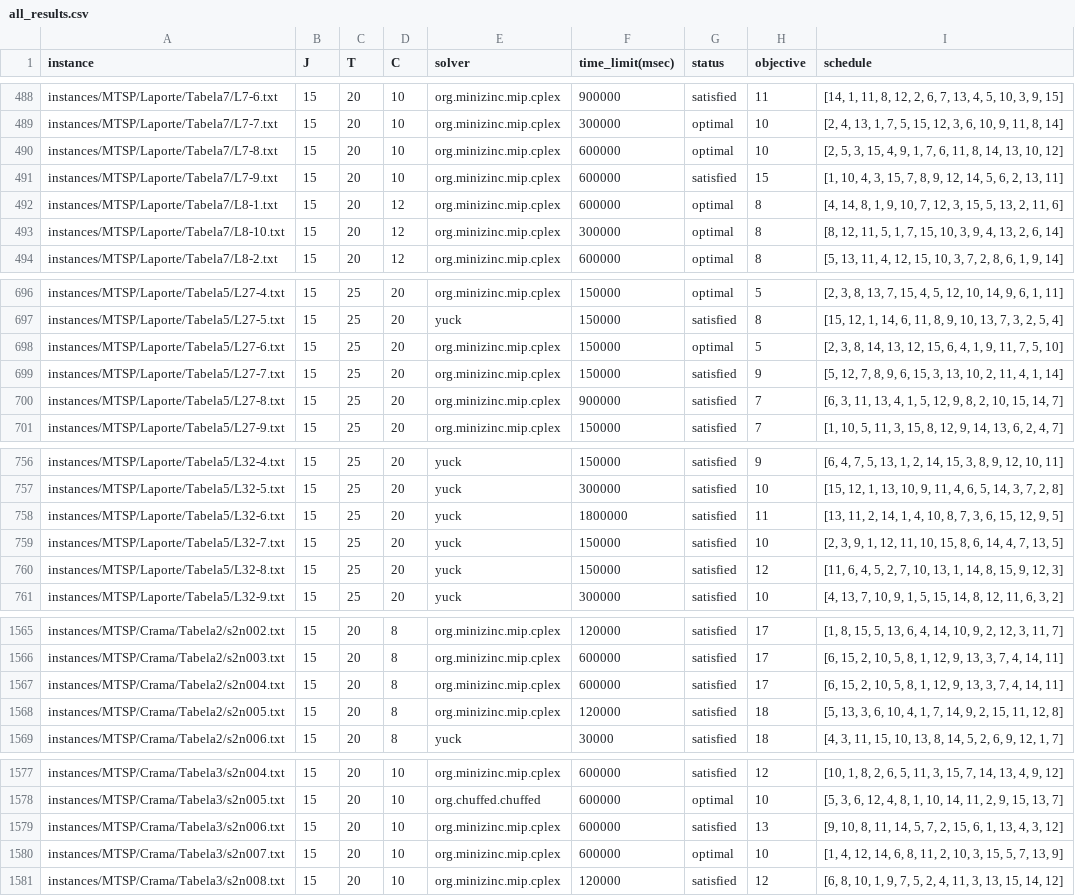
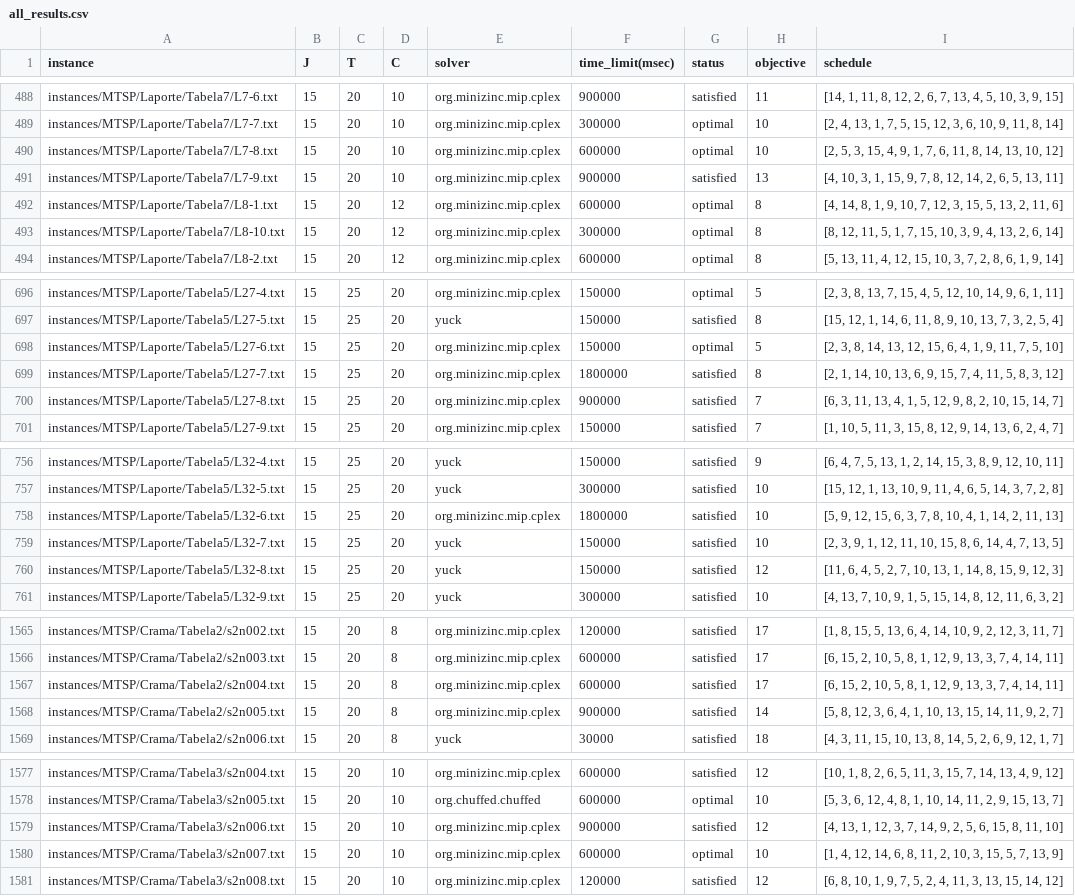
Before and after one commit to bokner/jstsp, a CSV file: results/all_results.csv, drawn as a sheet; only a part is shown, gaps mark what is left out; the diff covers the shown part only.

```diff
--- a/results/all_results.csv
+++ b/results/all_results.csv
@@ -490,3 +490,3 @@ instances/MTSP/Laporte/Tabela7/L7-7.txt,15,20,10,org.minizinc.mip.cplex,300000,o
 instances/MTSP/Laporte/Tabela7/L7-8.txt,15,20,10,org.minizinc.mip.cplex,600000,optimal,10,"[2, 5, 3, 15, 4, 9, 1, 7, 6, 11, 8, 14, 13, 10, 12]"
-instances/MTSP/Laporte/Tabela7/L7-9.txt,15,20,10,org.minizinc.mip.cplex,600000,satisfied,15,"[1, 10, 4, 3, 15, 7, 8, 9, 12, 14, 5, 6, 2, 13, 11]"
+instances/MTSP/Laporte/Tabela7/L7-9.txt,15,20,10,org.minizinc.mip.cplex,900000,satisfied,13,"[4, 10, 3, 1, 15, 9, 7, 8, 12, 14, 2, 6, 5, 13, 11]"
 instances/MTSP/Laporte/Tabela7/L8-1.txt,15,20,12,org.minizinc.mip.cplex,600000,optimal,8,"[4, 14, 8, 1, 9, 10, 7, 12, 3, 15, 5, 13, 2, 11, 6]"
@@ -698,3 +698,3 @@ instances/MTSP/Laporte/Tabela5/L27-5.txt,15,25,20,yuck,150000,satisfied,8,"[15,
 instances/MTSP/Laporte/Tabela5/L27-6.txt,15,25,20,org.minizinc.mip.cplex,150000,optimal,5,"[2, 3, 8, 14, 13, 12, 15, 6, 4, 1, 9, 11, 7, 5, 10]"
-instances/MTSP/Laporte/Tabela5/L27-7.txt,15,25,20,org.minizinc.mip.cplex,150000,satisfied,9,"[5, 12, 7, 8, 9, 6, 15, 3, 13, 10, 2, 11, 4, 1, 14]"
+instances/MTSP/Laporte/Tabela5/L27-7.txt,15,25,20,org.minizinc.mip.cplex,1800000,satisfied,8,"[2, 1, 14, 10, 13, 6, 9, 15, 7, 4, 11, 5, 8, 3, 12]"
 instances/MTSP/Laporte/Tabela5/L27-8.txt,15,25,20,org.minizinc.mip.cplex,900000,satisfied,7,"[6, 3, 11, 13, 4, 1, 5, 12, 9, 8, 2, 10, 15, 14, 7]"
@@ -757,3 +757,3 @@ instances/MTSP/Laporte/Tabela5/L32-4.txt,15,25,20,yuck,150000,satisfied,9,"[6, 4
 instances/MTSP/Laporte/Tabela5/L32-5.txt,15,25,20,yuck,300000,satisfied,10,"[15, 12, 1, 13, 10, 9, 11, 4, 6, 5, 14, 3, 7, 2, 8]"
-instances/MTSP/Laporte/Tabela5/L32-6.txt,15,25,20,yuck,1800000,satisfied,11,"[13, 11, 2, 14, 1, 4, 10, 8, 7, 3, 6, 15, 12, 9, 5]"
+instances/MTSP/Laporte/Tabela5/L32-6.txt,15,25,20,org.minizinc.mip.cplex,1800000,satisfied,10,"[5, 9, 12, 15, 6, 3, 7, 8, 10, 4, 1, 14, 2, 11, 13]"
 instances/MTSP/Laporte/Tabela5/L32-7.txt,15,25,20,yuck,150000,satisfied,10,"[2, 3, 9, 1, 12, 11, 10, 15, 8, 6, 14, 4, 7, 13, 5]"
@@ -1567,3 +1567,3 @@ instances/MTSP/Crama/Tabela2/s2n003.txt,15,20,8,org.minizinc.mip.cplex,600000,sa
 instances/MTSP/Crama/Tabela2/s2n004.txt,15,20,8,org.minizinc.mip.cplex,600000,satisfied,17,"[6, 15, 2, 10, 5, 8, 1, 12, 9, 13, 3, 7, 4, 14, 11]"
-instances/MTSP/Crama/Tabela2/s2n005.txt,15,20,8,org.minizinc.mip.cplex,120000,satisfied,18,"[5, 13, 3, 6, 10, 4, 1, 7, 14, 9, 2, 15, 11, 12, 8]"
+instances/MTSP/Crama/Tabela2/s2n005.txt,15,20,8,org.minizinc.mip.cplex,900000,satisfied,14,"[5, 8, 12, 3, 6, 4, 1, 10, 13, 15, 14, 11, 9, 2, 7]"
 instances/MTSP/Crama/Tabela2/s2n006.txt,15,20,8,yuck,30000,satisfied,18,"[4, 3, 11, 15, 10, 13, 8, 14, 5, 2, 6, 9, 12, 1, 7]"
@@ -1578,3 +1578,3 @@ instances/MTSP/Crama/Tabela3/s2n004.txt,15,20,10,org.minizinc.mip.cplex,600000,s
 instances/MTSP/Crama/Tabela3/s2n005.txt,15,20,10,org.chuffed.chuffed,600000,optimal,10,"[5, 3, 6, 12, 4, 8, 1, 10, 14, 11, 2, 9, 15, 13, 7]"
-instances/MTSP/Crama/Tabela3/s2n006.txt,15,20,10,org.minizinc.mip.cplex,600000,satisfied,13,"[9, 10, 8, 11, 14, 5, 7, 2, 15, 6, 1, 13, 4, 3, 12]"
+instances/MTSP/Crama/Tabela3/s2n006.txt,15,20,10,org.minizinc.mip.cplex,900000,satisfied,12,"[4, 13, 1, 12, 3, 7, 14, 9, 2, 5, 6, 15, 8, 11, 10]"
 instances/MTSP/Crama/Tabela3/s2n007.txt,15,20,10,org.minizinc.mip.cplex,600000,optimal,10,"[1, 4, 12, 14, 6, 8, 11, 2, 10, 3, 15, 5, 7, 13, 9]"
```
Also changed, not shown: 46 edited cells elsewhere in this file.
